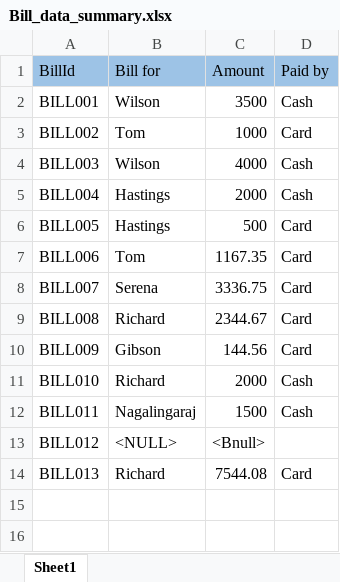
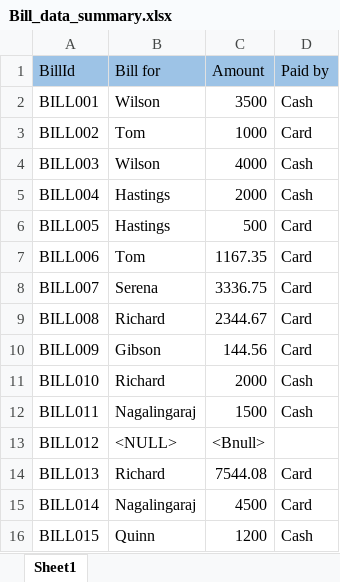
Before and after one commit to raysaik/MyDesignPatterns, an Excel workbook: Data Source/Bill_data_summary.xlsx, sheet Sheet1, drawn as a sheet; values as stored, in another font and other column widths than the file's, no borders; the diff names each change by its address in the sheet, - before the commit and + after, or states it on an @@ line.

```diff
--- a/Data Source/Bill_data_summary.xlsx (sheet Sheet1)
+++ b/Data Source/Bill_data_summary.xlsx (sheet Sheet1)
+row 15: BILL014 | Nagalingaraj | 4500 | Card
+row 16: BILL015 | Quinn | 1200 | Cash
```
Also changed, not shown: 12 other files.
